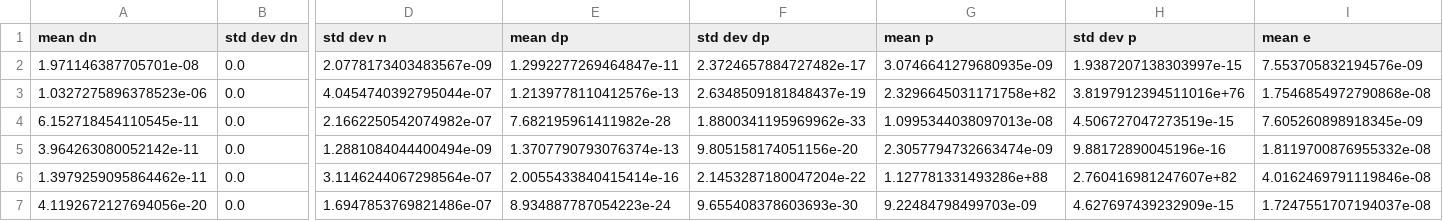
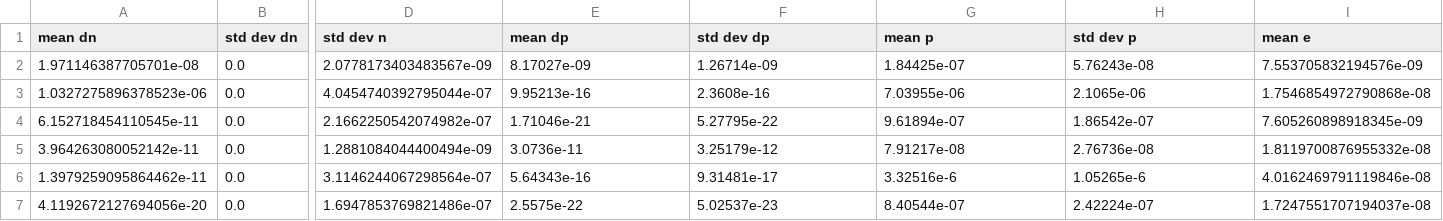
Before and after one commit to clwelch03/HEA-neutrinos, a CSV file: src/opacity csvs/ncdata.csv, drawn as a sheet; only a part is shown, gaps mark what is left out; the diff covers the shown part only; the diff names each change by its address in the sheet, - before the commit and + after, or states it on an @@ line.

Commit message:
Many updates, fixing data

```diff
--- a/src/opacity csvs/ncdata.csv
+++ b/src/opacity csvs/ncdata.csv
-E2 (mean dp): 1.2992277269464847e-11
+E2 (mean dp): 8.17027e-09
-F2 (std dev dp): 2.3724657884727482e-17
+F2 (std dev dp): 1.26714e-09
-G2 (mean p): 3.0746641279680935e-09
+G2 (mean p): 1.84425e-07
-H2 (std dev p): 1.9387207138303997e-15
+H2 (std dev p): 5.76243e-08
-E3 (mean dp): 1.2139778110412576e-13
+E3 (mean dp): 9.95213e-16
-F3 (std dev dp): 2.6348509181848437e-19
+F3 (std dev dp): 2.3608e-16
-G3 (mean p): 2.3296645031171758e+82
+G3 (mean p): 7.03955e-06
-H3 (std dev p): 3.8197912394511016e+76
+H3 (std dev p): 2.1065e-06
-E4 (mean dp): 7.682195961411982e-28
+E4 (mean dp): 1.71046e-21
-F4 (std dev dp): 1.8800341195969962e-33
+F4 (std dev dp): 5.27795e-22
-G4 (mean p): 1.0995344038097013e-08
+G4 (mean p): 9.61894e-07
-H4 (std dev p): 4.506727047273519e-15
+H4 (std dev p): 1.86542e-07
-E5 (mean dp): 1.3707790793076374e-13
+E5 (mean dp): 3.0736e-11
-F5 (std dev dp): 9.805158174051156e-20
+F5 (std dev dp): 3.25179e-12
-G5 (mean p): 2.3057794732663474e-09
+G5 (mean p): 7.91217e-08
-H5 (std dev p): 9.88172890045196e-16
+H5 (std dev p): 2.76736e-08
-E6 (mean dp): 2.0055433840415414e-16
+E6 (mean dp): 5.64343e-16
-F6 (std dev dp): 2.1453287180047204e-22
+F6 (std dev dp): 9.31481e-17
-G6 (mean p): 1.127781331493286e+88
+G6 (mean p): 3.32516e-6
-H6 (std dev p): 2.760416981247607e+82
+H6 (std dev p): 1.05265e-6
-E7 (mean dp): 8.934887787054223e-24
+E7 (mean dp): 2.5575e-22
-F7 (std dev dp): 9.655408378603693e-30
+F7 (std dev dp): 5.02537e-23
-G7 (mean p): 9.22484798499703e-09
+G7 (mean p): 8.40544e-07
-H7 (std dev p): 4.627697439232909e-15
+H7 (std dev p): 2.42224e-07
```
Also changed, not shown: 21 edited cells elsewhere in this file, src/opacity csvs/ccdata.csv, 3 other files.
